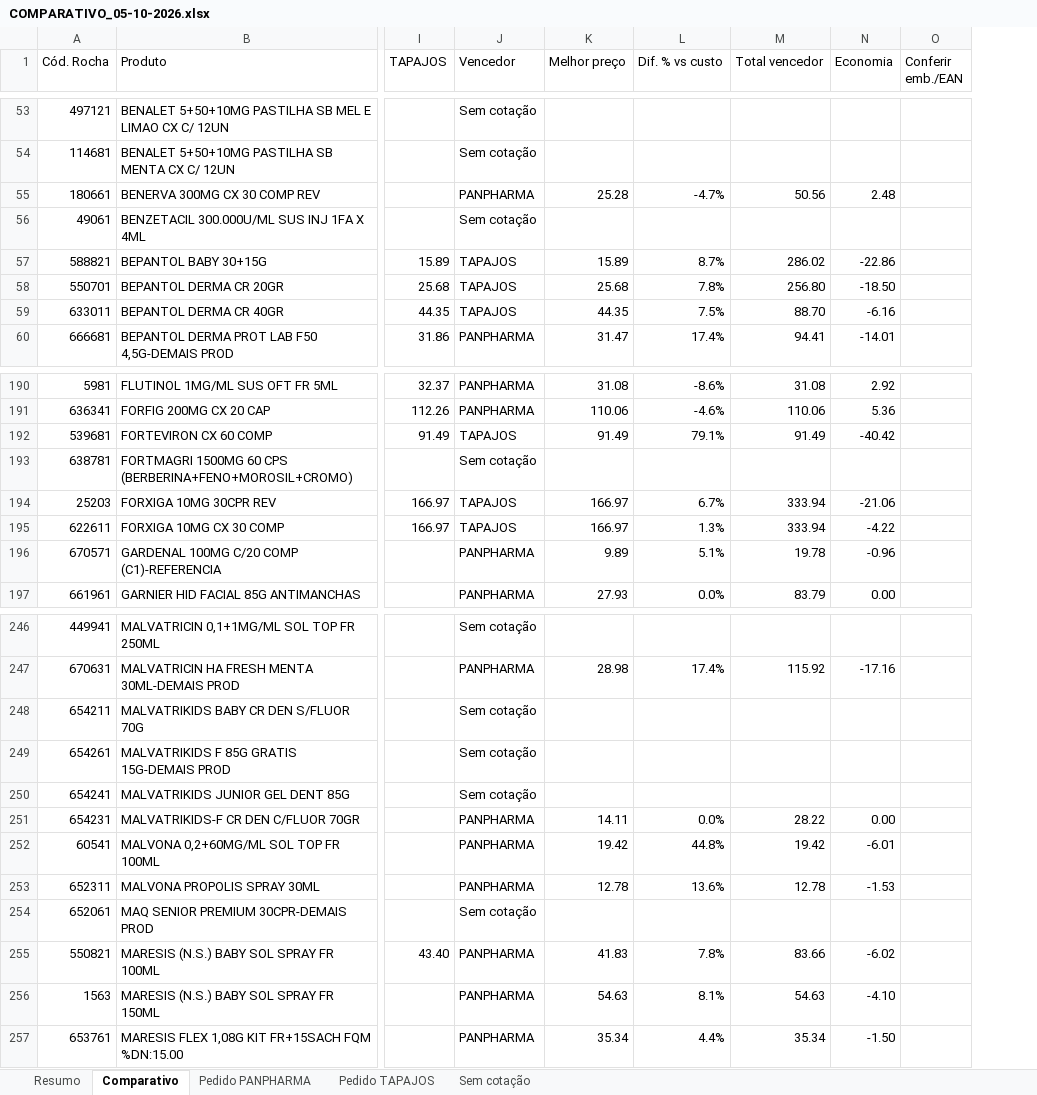
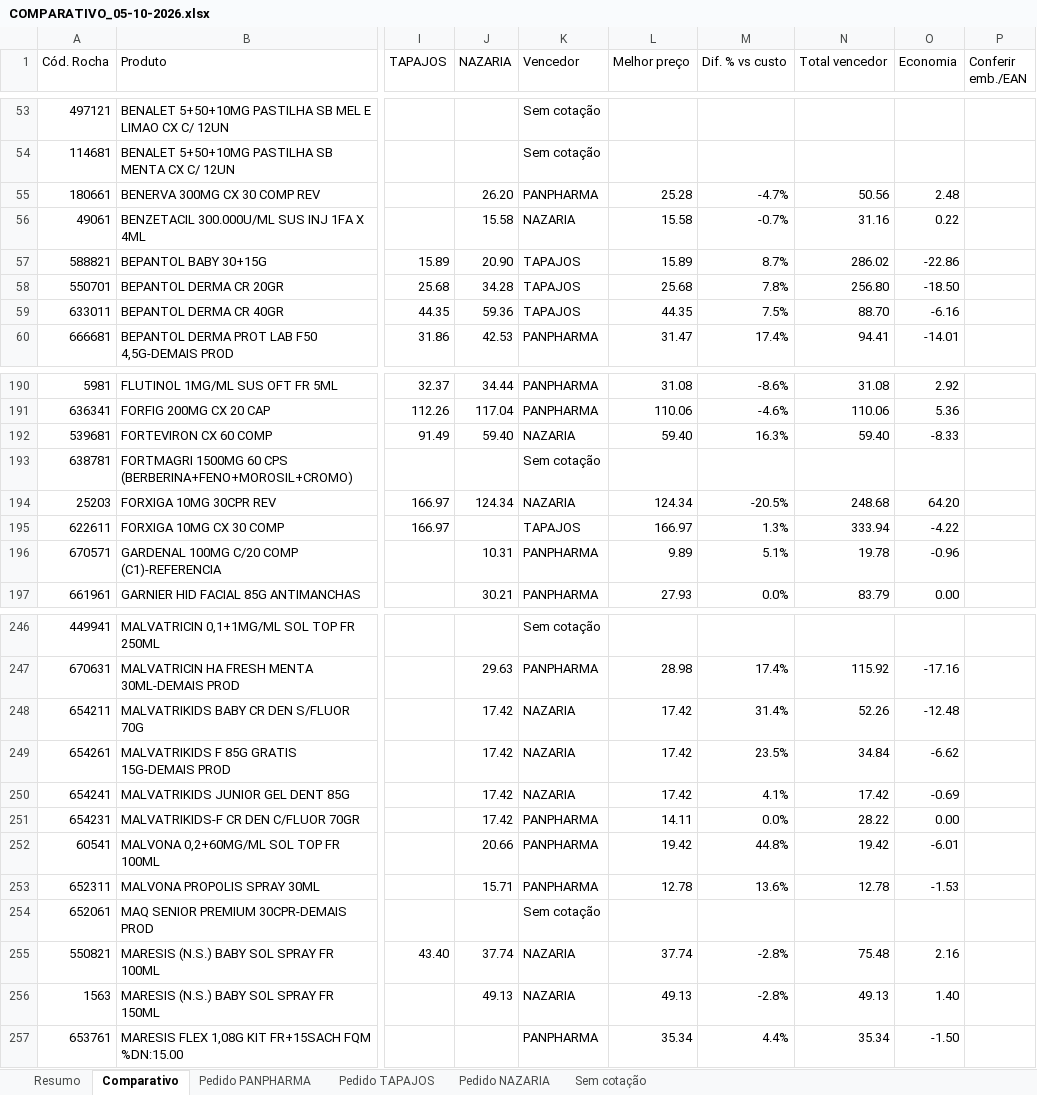
Before and after one commit to arthurrocha2025/farmarocha, an Excel workbook: cotacoes/2026-10-05/COMPARATIVO_05-10-2026.xlsx, sheet Comparativo, drawn as a sheet; only a part is shown, gaps mark what is left out; values as stored, in another font and other column widths than the file's, no cell formats; addresses are those after the commit; the diff covers the shown part only; the diff names each change by its address in the sheet, - before the commit and + after, or states it on an @@ line.

```diff
--- a/cotacoes/2026-10-05/COMPARATIVO_05-10-2026.xlsx (sheet Comparativo)
+++ b/cotacoes/2026-10-05/COMPARATIVO_05-10-2026.xlsx (sheet Comparativo)
+sheet tab: Pedido NAZARIA
+column J (NAZARIA), rows 55-60: 26.20 | 15.58 | 20.90 | 34.28 | 59.36 | 42.53; rows 190-197: 34.44 | 117.04 | 59.40 |  | 124.34 |  | 10.31 | 30.21; rows 247-256: 29.63 | 17.42 | 17.42 | 17.42 | 17.42 | 20.66 | 15.71 |  | 37.74 | 49.13
-K56 (Vencedor): Sem cotação
+K56 (Vencedor): NAZARIA
-L56 (Melhor preço): (empty)
+L56 (Melhor preço): 15.58
-M56 (Dif. % vs custo): (empty)
+M56 (Dif. % vs custo): -0.7%
-N56 (Total vencedor): (empty)
+N56 (Total vencedor): 31.16
-O56 (Economia): (empty)
+O56 (Economia): 0.22
-K192 (Vencedor): TAPAJOS
+K192 (Vencedor): NAZARIA
-L192 (Melhor preço): 91.49
+L192 (Melhor preço): 59.40
-M192 (Dif. % vs custo): 79.1%
+M192 (Dif. % vs custo): 16.3%
-N192 (Total vencedor): 91.49
+N192 (Total vencedor): 59.40
-O192 (Economia): -40.42
+O192 (Economia): -8.33
-K194 (Vencedor): TAPAJOS
+K194 (Vencedor): NAZARIA
-L194 (Melhor preço): 166.97
+L194 (Melhor preço): 124.34
-M194 (Dif. % vs custo): 6.7%
+M194 (Dif. % vs custo): -20.5%
-N194 (Total vencedor): 333.94
+N194 (Total vencedor): 248.68
-O194 (Economia): -21.06
+O194 (Economia): 64.20
-K248:K250 (Vencedor): Sem cotação
+K248:K250 (Vencedor): NAZARIA
-L248:L250 (Melhor preço): (empty)
+L248:L250 (Melhor preço): 17.42
-M248 (Dif. % vs custo): (empty)
+M248 (Dif. % vs custo): 31.4%
-N248 (Total vencedor): (empty)
+N248 (Total vencedor): 52.26
-O248 (Economia): (empty)
+O248 (Economia): -12.48
-M249 (Dif. % vs custo): (empty)
+M249 (Dif. % vs custo): 23.5%
-N249 (Total vencedor): (empty)
+N249 (Total vencedor): 34.84
-O249 (Economia): (empty)
+O249 (Economia): -6.62
-M250 (Dif. % vs custo): (empty)
+M250 (Dif. % vs custo): 4.1%
-N250 (Total vencedor): (empty)
+N250 (Total vencedor): 17.42
-O250 (Economia): (empty)
+O250 (Economia): -0.69
-K255:K256 (Vencedor): PANPHARMA
+K255:K256 (Vencedor): NAZARIA
-L255 (Melhor preço): 41.83
+L255 (Melhor preço): 37.74
-M255 (Dif. % vs custo): 7.8%
+M255 (Dif. % vs custo): -2.8%
-N255 (Total vencedor): 83.66
+N255 (Total vencedor): 75.48
-O255 (Economia): -6.02
+O255 (Economia): 2.16
-L256 (Melhor preço): 54.63
+L256 (Melhor preço): 49.13
-M256 (Dif. % vs custo): 8.1%
+M256 (Dif. % vs custo): -2.8%
-N256 (Total vencedor): 54.63
+N256 (Total vencedor): 49.13
-O256 (Economia): -4.10
+O256 (Economia): 1.40
```
Also changed, not shown: 198 edited cells elsewhere in this sheet, sheet Sem cotação, sheet Pedido PANPHARMA, sheet Pedido TAPAJOS, sheet Resumo, cell formats, 2 other files.
